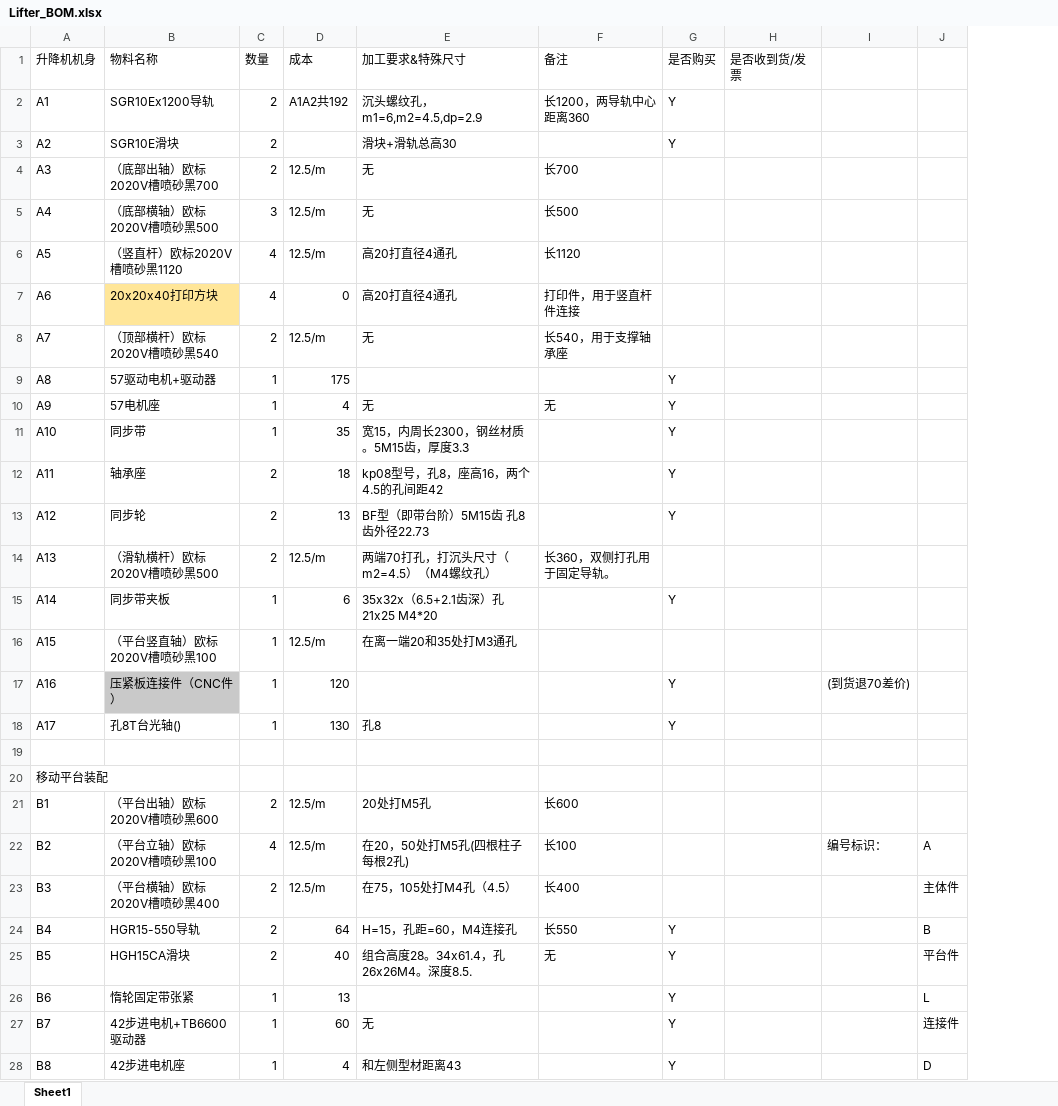
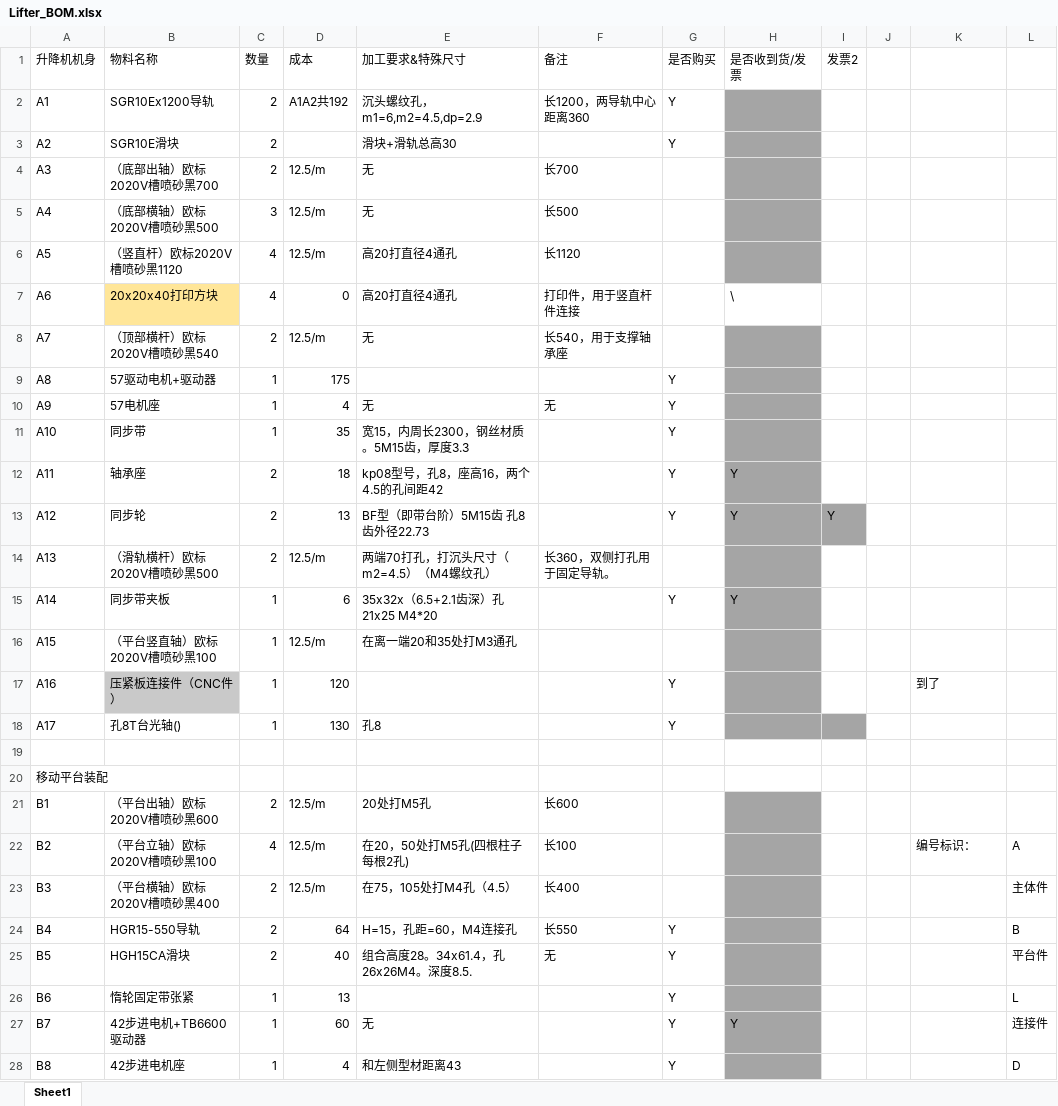
Before and after one commit to ShUiTa1/SeniorDesign_DeliveryDrone, an Excel workbook: Models/升降机模型/小型尺寸建模装配图/Lifter_BOM.xlsx, sheet Sheet1, drawn as a sheet; only a part is shown; values as stored, in another font and other column widths than the file's, no borders; addresses are those after the commit; the diff covers the shown part only; the diff names each change by its address in the sheet, - before the commit and + after, or states it on an @@ line.

```diff
--- a/Models/升降机模型/小型尺寸建模装配图/Lifter_BOM.xlsx (sheet Sheet1)
+++ b/Models/升降机模型/小型尺寸建模装配图/Lifter_BOM.xlsx (sheet Sheet1)
+column I (发票2), row 13: Y
+column J, empty
-H2:H6 fill: none
+H2:H6 fill: #A5A5A5
-H7 (是否收到货/发票): (empty)
+H7 (是否收到货/发票): \
-H8:H18 fill: none
+H8:H18 fill: #A5A5A5
-H12:H13 (是否收到货/发票): (empty)
+H12:H13 (是否收到货/发票): Y
-H15 (是否收到货/发票): (empty)
+H15 (是否收到货/发票): Y
-K17: (到货退70差价)
+K17: 到了
-H21:H28 fill: none
+H21:H28 fill: #A5A5A5
-H27 (是否收到货/发票): (empty)
+H27 (是否收到货/发票): Y
```
Also changed, not shown: 4 added rows, 9 edited cells and cell formats elsewhere in this sheet, 34 other files.
